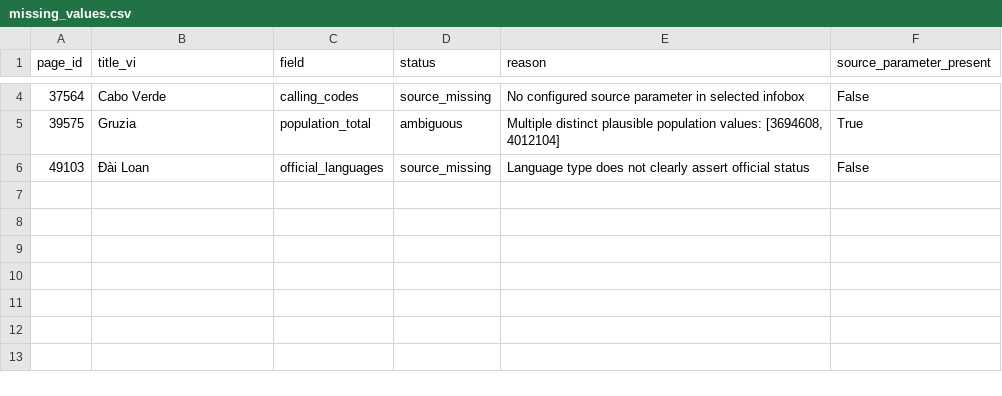
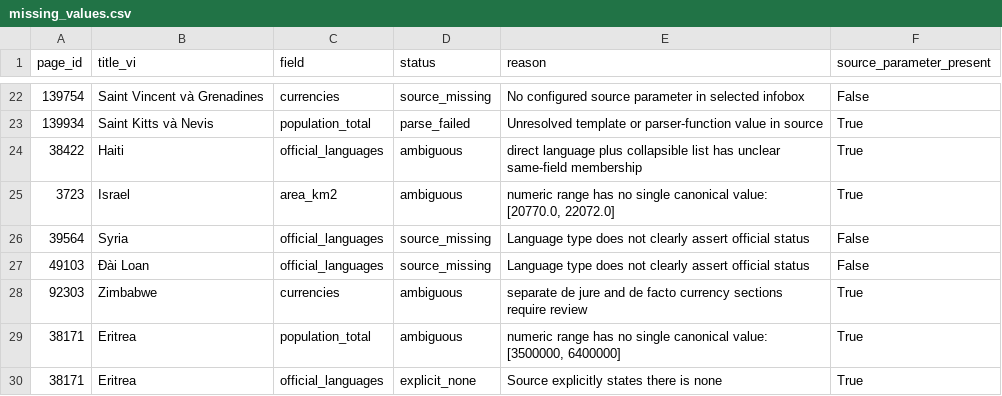
Before and after one commit to Bach-TG/vn-dpedia-country, a CSV file: data/reports/missing_values.csv, drawn as a sheet; only a part is shown, gaps mark what is left out; the diff covers the shown part only.

```diff
--- a/data/reports/missing_values.csv
+++ b/data/reports/missing_values.csv
@@ -4,3 +22,9 @@ page_id,title_vi,field,status,reason,source_parameter_present
-37564,Cabo Verde,calling_codes,source_missing,No configured source parameter in selected infobox,False
-39575,Gruzia,population_total,ambiguous,"Multiple distinct plausible population values: [3694608, 4012104]",True
+139754,Saint Vincent và Grenadines,currencies,source_missing,No configured source parameter in selected infobox,False
+139934,Saint Kitts và Nevis,population_total,parse_failed,Unresolved template or parser-function value in source,True
+38422,Haiti,official_languages,ambiguous,direct language plus collapsible list has unclear same-field membership,True
+3723,Israel,area_km2,ambiguous,"numeric range has no single canonical value: [20770.0, 22072.0]",True
+39564,Syria,official_languages,source_missing,Language type does not clearly assert official status,False
 49103,Đài Loan,official_languages,source_missing,Language type does not clearly assert official status,False
+92303,Zimbabwe,currencies,ambiguous,separate de jure and de facto currency sections require review,True
+38171,Eritrea,population_total,ambiguous,"numeric range has no single canonical value: [3500000, 6400000]",True
+38171,Eritrea,official_languages,explicit_none,Source explicitly states there is none,True
```
Also changed, not shown: 17 added rows elsewhere in this file, data/reports/field_coverage.csv, data/reports/normalized_key_collisions.csv, 41 other files.
